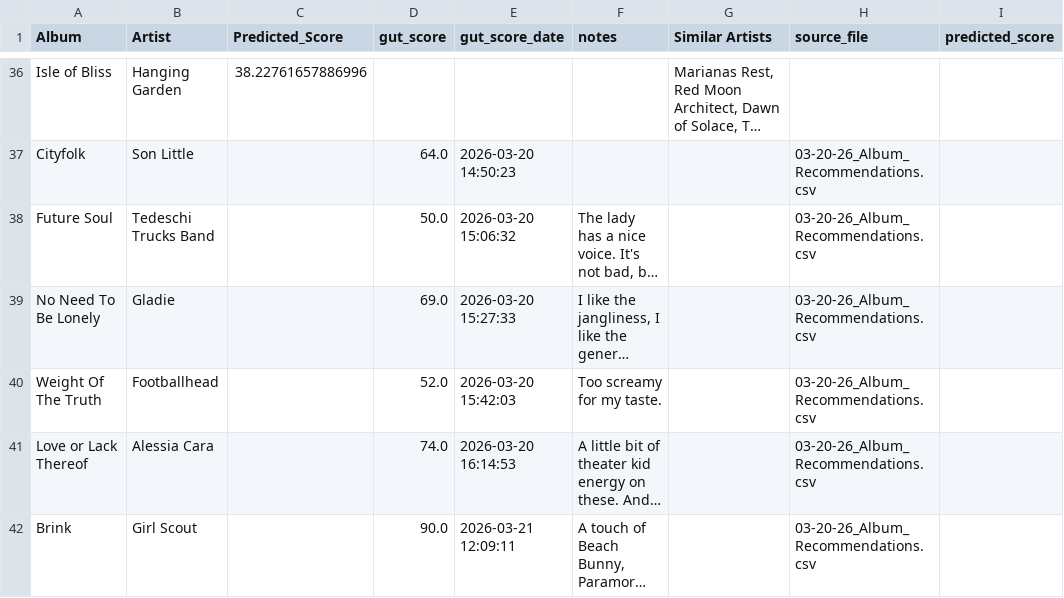
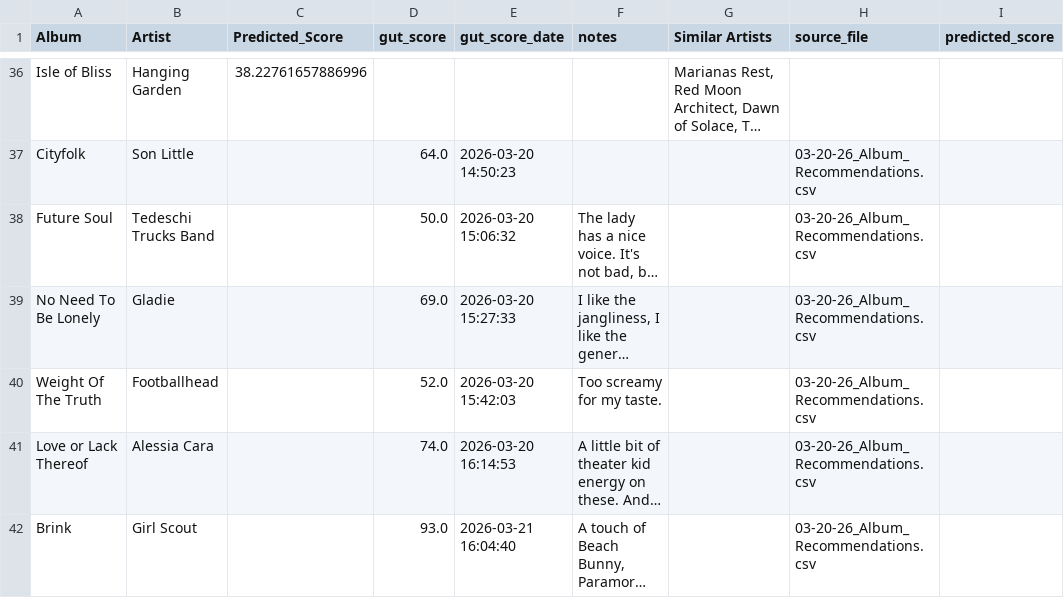
Before and after one commit to MikeStrusz/Music_Taste_Machine_Learning_Model, a CSV file: feedback/03-20-26_gut_scores.csv, drawn as a sheet; only a part is shown, gaps mark what is left out; long unchanged cells end in …; the diff names each change by its address in the sheet, - before the commit and + after, or states it on an @@ line.

```diff
--- a/feedback/03-20-26_gut_scores.csv
+++ b/feedback/03-20-26_gut_scores.csv
-D42 (gut_score): 90.0
+D42 (gut_score): 93.0
-E42 (gut_score_date): 2026-03-21 12:09:11
+E42 (gut_score_date): 2026-03-21 16:04:40
```
Also changed, not shown: feedback/01-09-26_gut_scores.csv, feedback/02-20-26_gut_scores.csv, 24 other files.
